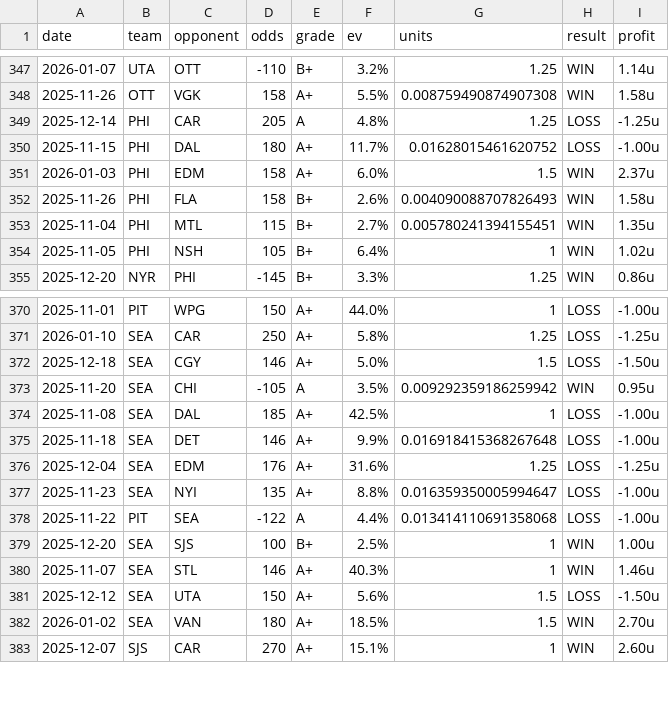
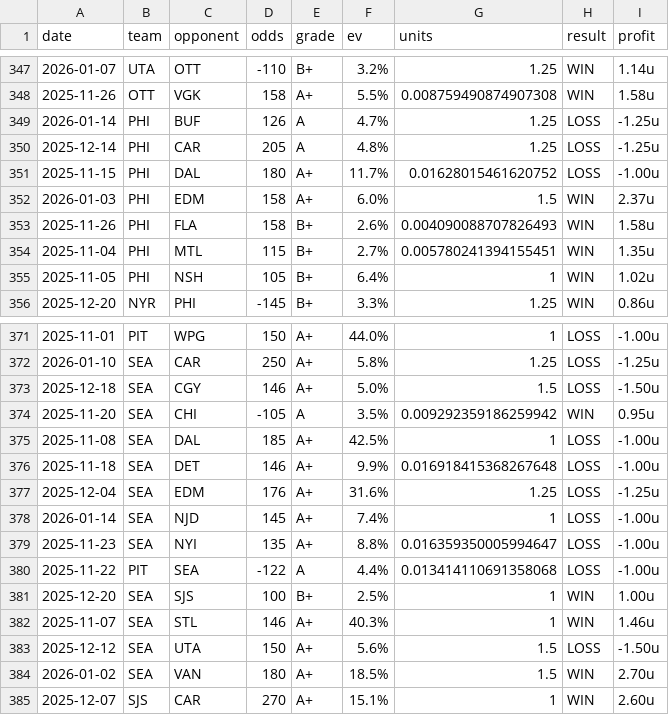
Before and after one commit to dpk1212/nhl-savant, a CSV file: public/data/nhl-picks-completed.csv, drawn as a sheet; only a part is shown, gaps mark what is left out.

```diff
--- a/public/data/nhl-picks-completed.csv
+++ b/public/data/nhl-picks-completed.csv
@@ -348,2 +348,3 @@ date,team,opponent,odds,grade,ev,units,result,profit
 2025-11-26,OTT,VGK,158,A+,5.5%,0.008759490874907308,WIN,1.58u
+2026-01-14,PHI,BUF,126,A,4.7%,1.25,LOSS,-1.25u
 2025-12-14,PHI,CAR,205,A,4.8%,1.25,LOSS,-1.25u
@@ -376,2 +377,3 @@ date,team,opponent,odds,grade,ev,units,result,profit
 2025-12-04,SEA,EDM,176,A+,31.6%,1.25,LOSS,-1.25u
+2026-01-14,SEA,NJD,145,A+,7.4%,1,LOSS,-1.00u
 2025-11-23,SEA,NYI,135,A+,8.8%,0.016359350005994647,LOSS,-1.00u
```
Also changed, not shown: public/data/cbb-picks-completed.csv, 1 other file.
